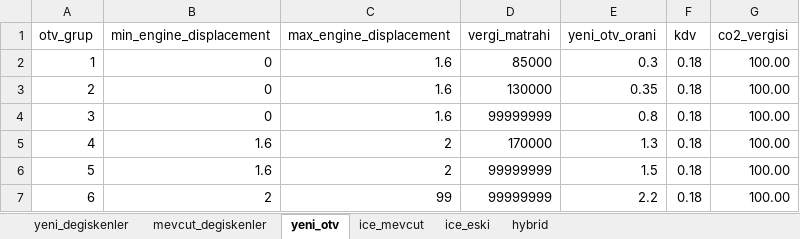
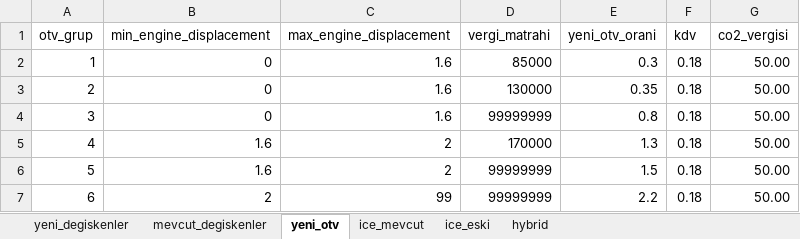
Before and after one commit to Senzeybek/TR_tax_system, an Excel workbook: r_input/otv_structure.xlsx, sheet yeni_otv, drawn as a sheet; values as stored, in another font and other column widths than the file's, no borders; the diff names each change by its address in the sheet, - before the commit and + after, or states it on an @@ line.

```diff
--- a/r_input/otv_structure.xlsx (sheet yeni_otv)
+++ b/r_input/otv_structure.xlsx (sheet yeni_otv)
-G2:G7 (co2_vergisi): 100.00
+G2:G7 (co2_vergisi): 50.00
```
Also changed, not shown: sheet yeni_degiskenler, r_input/mtv_data.xlsx, r_input/mtv_oranlari.xlsx, 18 other files.
